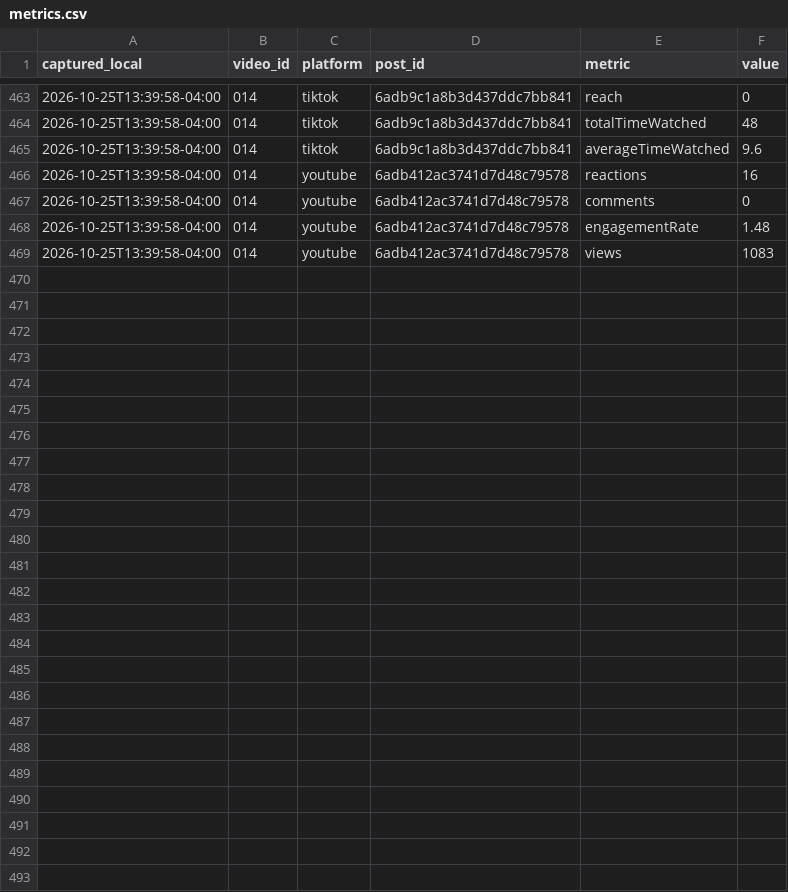
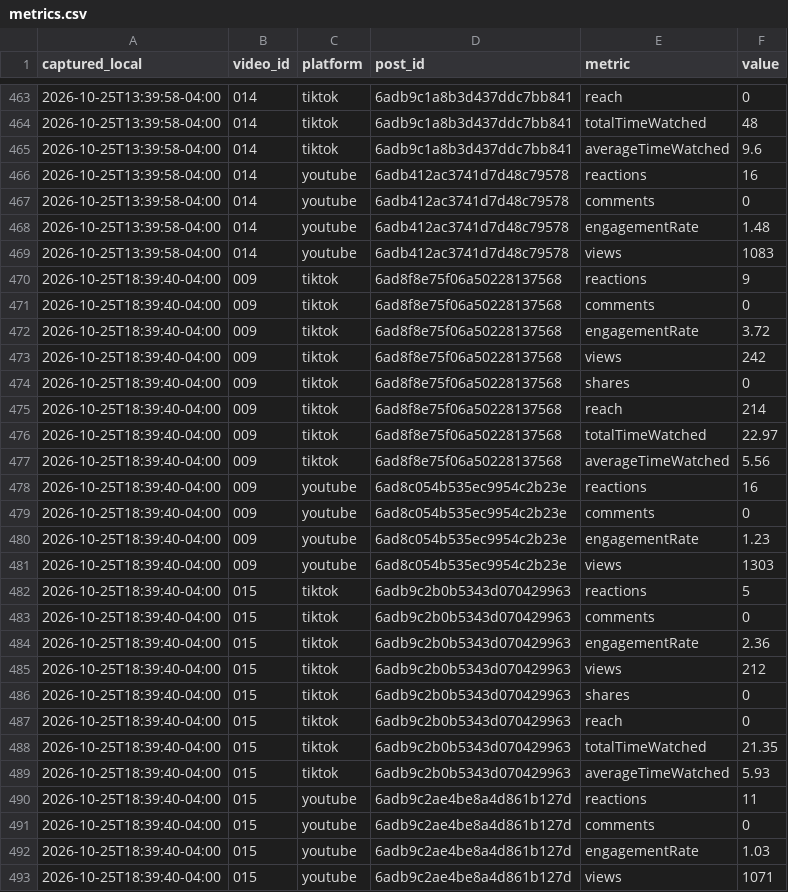
Before and after one commit to eduardomora041092-niolab/curiolab-studio-30, a CSV file: logs/metrics.csv, drawn as a sheet; only a part is shown, gaps mark what is left out; the diff names each change by its address in the sheet, - before the commit and + after, or states it on an @@ line.

```diff
--- a/logs/metrics.csv
+++ b/logs/metrics.csv
+row 470: 2026-10-25T18:39:40-04:00 | 009 | tiktok | 6ad8f8e75f06a50228137568 | reactions | 9
+row 471: 2026-10-25T18:39:40-04:00 | 009 | tiktok | 6ad8f8e75f06a50228137568 | comments | 0
+row 472: 2026-10-25T18:39:40-04:00 | 009 | tiktok | 6ad8f8e75f06a50228137568 | engagementRate | 3.72
+row 473: 2026-10-25T18:39:40-04:00 | 009 | tiktok | 6ad8f8e75f06a50228137568 | views | 242
+row 474: 2026-10-25T18:39:40-04:00 | 009 | tiktok | 6ad8f8e75f06a50228137568 | shares | 0
+row 475: 2026-10-25T18:39:40-04:00 | 009 | tiktok | 6ad8f8e75f06a50228137568 | reach | 214
+row 476: 2026-10-25T18:39:40-04:00 | 009 | tiktok | 6ad8f8e75f06a50228137568 | totalTimeWatched | 22.97
+row 477: 2026-10-25T18:39:40-04:00 | 009 | tiktok | 6ad8f8e75f06a50228137568 | averageTimeWatched | 5.56
+row 478: 2026-10-25T18:39:40-04:00 | 009 | youtube | 6ad8c054b535ec9954c2b23e | reactions | 16
+row 479: 2026-10-25T18:39:40-04:00 | 009 | youtube | 6ad8c054b535ec9954c2b23e | comments | 0
+row 480: 2026-10-25T18:39:40-04:00 | 009 | youtube | 6ad8c054b535ec9954c2b23e | engagementRate | 1.23
+row 481: 2026-10-25T18:39:40-04:00 | 009 | youtube | 6ad8c054b535ec9954c2b23e | views | 1303
+row 482: 2026-10-25T18:39:40-04:00 | 015 | tiktok | 6adb9c2b0b5343d070429963 | reactions | 5
+row 483: 2026-10-25T18:39:40-04:00 | 015 | tiktok | 6adb9c2b0b5343d070429963 | comments | 0
+row 484: 2026-10-25T18:39:40-04:00 | 015 | tiktok | 6adb9c2b0b5343d070429963 | engagementRate | 2.36
+row 485: 2026-10-25T18:39:40-04:00 | 015 | tiktok | 6adb9c2b0b5343d070429963 | views | 212
+row 486: 2026-10-25T18:39:40-04:00 | 015 | tiktok | 6adb9c2b0b5343d070429963 | shares | 0
+row 487: 2026-10-25T18:39:40-04:00 | 015 | tiktok | 6adb9c2b0b5343d070429963 | reach | 0
+row 488: 2026-10-25T18:39:40-04:00 | 015 | tiktok | 6adb9c2b0b5343d070429963 | totalTimeWatched | 21.35
+row 489: 2026-10-25T18:39:40-04:00 | 015 | tiktok | 6adb9c2b0b5343d070429963 | averageTimeWatched | 5.93
+row 490: 2026-10-25T18:39:40-04:00 | 015 | youtube | 6adb9c2ae4be8a4d861b127d | reactions | 11
+row 491: 2026-10-25T18:39:40-04:00 | 015 | youtube | 6adb9c2ae4be8a4d861b127d | comments | 0
+row 492: 2026-10-25T18:39:40-04:00 | 015 | youtube | 6adb9c2ae4be8a4d861b127d | engagementRate | 1.03
+row 493: 2026-10-25T18:39:40-04:00 | 015 | youtube | 6adb9c2ae4be8a4d861b127d | views | 1071
```
Also changed, not shown: calendar/CurioLab_calendario_90.csv, logs/queue_log.csv, 10 other files.
